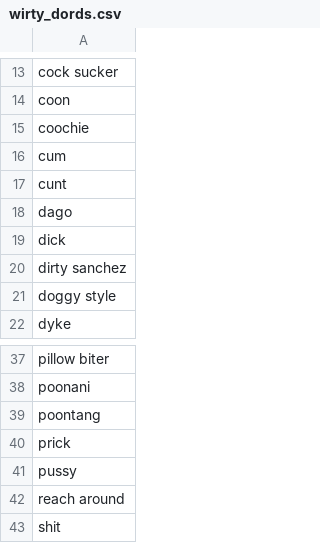
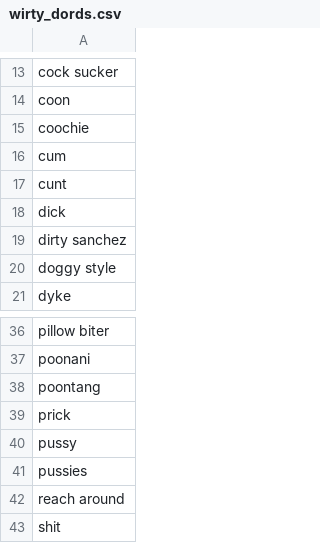
Before and after one commit to AdamSpannbauer/kanyeText, a CSV file: data/wirty_dords.csv, drawn as a sheet; only a part is shown, gaps mark what is left out; removed rows and columns are numbered as before the commit, all else as after; the diff names each change by its address in the sheet, - before the commit and + after, or states it on an @@ line.

```diff
--- a/data/wirty_dords.csv
+++ b/data/wirty_dords.csv
-row 18: dago
+row 41: pussies
```
Also changed, not shown: 1 other file.
